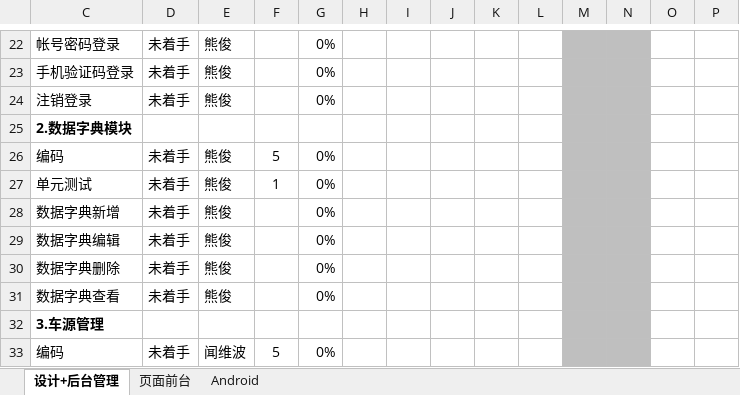
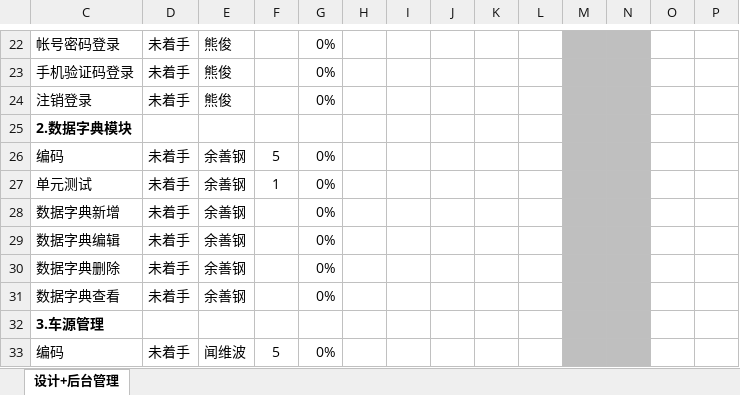
Before and after one commit to pettypower/SJY, an Excel workbook: 10_池泉二手车平台/04_项目管理/CQJS012019004_项目计划.xlsx, sheet 设计+后台管理, drawn as a sheet; only a part is shown, gaps mark what is left out; values as stored, in another font and other column widths than the file's, no borders; charts and pictures and conditional formats not drawn; removed rows and columns are numbered as before the commit, all else as after; rows hold the shown columns only; the diff covers the shown part only; the diff names each change by its address in the sheet, - before the commit and + after, or states it on an @@ line.

```diff
--- a/10_池泉二手车平台/04_项目管理/CQJS012019004_项目计划.xlsx (sheet 设计+后台管理)
+++ b/10_池泉二手车平台/04_项目管理/CQJS012019004_项目计划.xlsx (sheet 设计+后台管理)
-sheet tab: 页面前台
-sheet tab: Android
-E26: 熊俊
+E26: 余善钢
-row 27: 单元测试 | 未着手 | 熊俊 | 1 | 0%
+row 27: 单元测试 | 未着手 | 余善钢 | 1 | 0%
-E28:E31: 熊俊
+E28:E31: 余善钢
```
Also changed, not shown: 22 added rows and 1 edited cell elsewhere in this sheet, charts or pictures, 10_池泉二手车平台/02_数据库原型设计/CQJS012019003_数据库设计书.xlsm.
